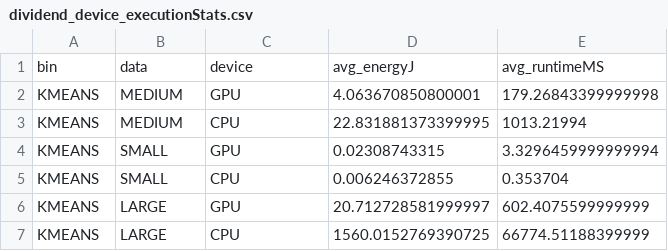
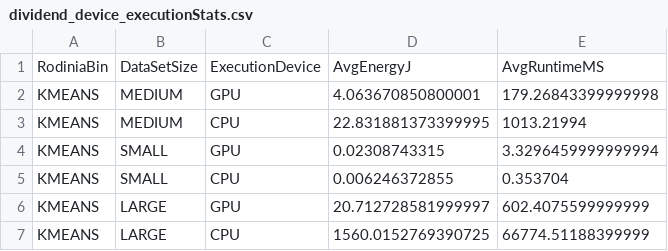
Before and after one commit to vsee/oclBenchNetworkMapper, a CSV file: src/main/resources/dividend_device_executionStats.csv, drawn as a sheet; removed rows and columns are numbered as before the commit, all else as after; the diff names each change by its address in the sheet, - before the commit and + after, or states it on an @@ line.

Commit message:
FIX: Resource headers according to specifications now FIX: Wrong idx for parsing energy from energy log file

```diff
--- a/src/main/resources/dividend_device_executionStats.csv
+++ b/src/main/resources/dividend_device_executionStats.csv
-row 1: bin | data | device | avg_energyJ | avg_runtimeMS
+row 1: RodiniaBin | DataSetSize | ExecutionDevice | AvgEnergyJ | AvgRuntimeMS
```
Also changed, not shown: 3 other files.
